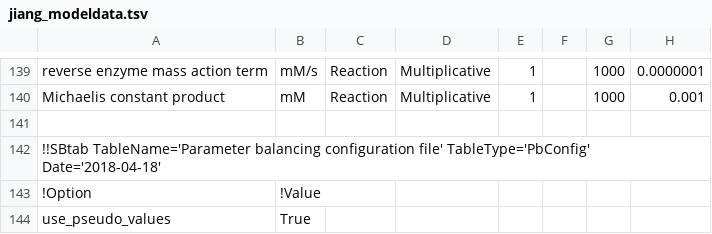
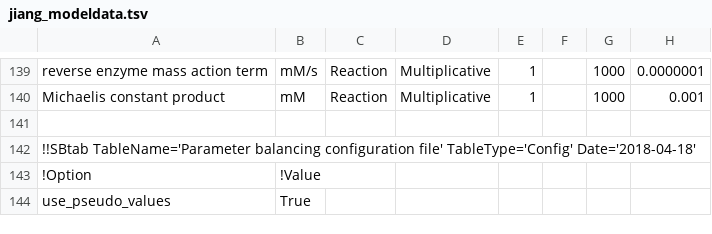
Before and after one commit to tlubitz/SBtab, a TSV file: sbtab_examples/jiang/jiang_modeldata.tsv, drawn as a sheet; only a part is shown, gaps mark what is left out; the diff names each change by its address in the sheet, - before the commit and + after, or states it on an @@ line.

```diff
--- a/sbtab_examples/jiang/jiang_modeldata.tsv
+++ b/sbtab_examples/jiang/jiang_modeldata.tsv
-A142: …configuration file' TableType='PbConfig' Date='2018-04-18'
+A142: …configuration file' TableType='Config' Date='2018-04-18'
```
Also changed, not shown: sbtab_examples/ecoli/ecoli_wortel_2018_data.tsv, sbtab_examples/hynne/BIOMD0000000061_modeldata.tsv, 3 other files.
